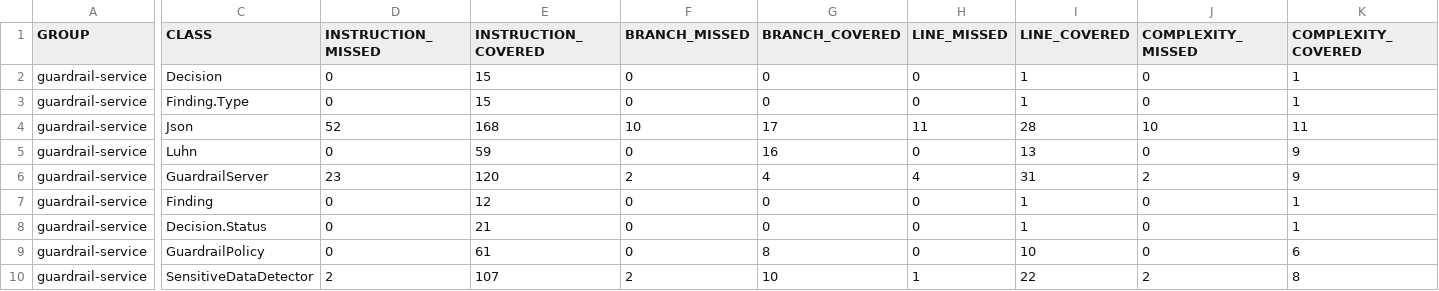
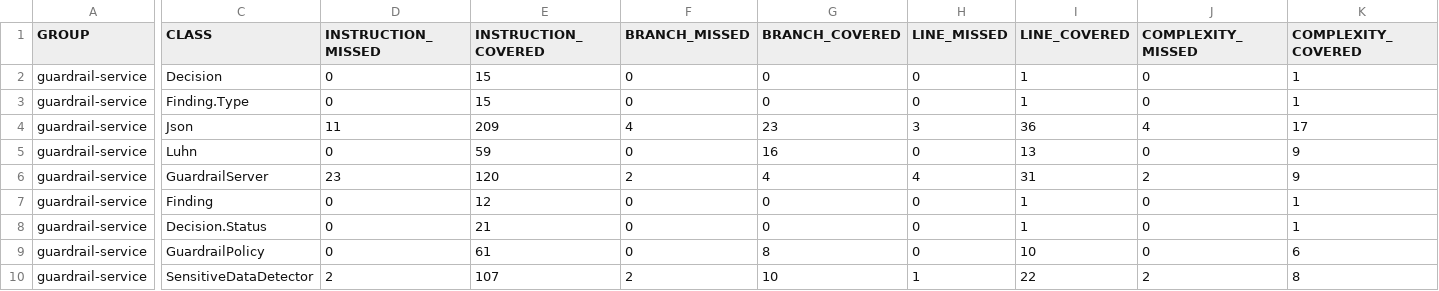
Before and after one commit to manularrea/asesoria-testing, a CSV file: guardrail-service/target/site/jacoco/jacoco.csv, drawn as a sheet; only a part is shown, gaps mark what is left out; the diff names each change by its address in the sheet, - before the commit and + after, or states it on an @@ line.

```diff
--- a/guardrail-service/target/site/jacoco/jacoco.csv
+++ b/guardrail-service/target/site/jacoco/jacoco.csv
-D4 (INSTRUCTION_MISSED): 52
+D4 (INSTRUCTION_MISSED): 11
-E4 (INSTRUCTION_COVERED): 168
+E4 (INSTRUCTION_COVERED): 209
-F4 (BRANCH_MISSED): 10
+F4 (BRANCH_MISSED): 4
-G4 (BRANCH_COVERED): 17
+G4 (BRANCH_COVERED): 23
-H4 (LINE_MISSED): 11
+H4 (LINE_MISSED): 3
-I4 (LINE_COVERED): 28
+I4 (LINE_COVERED): 36
-J4 (COMPLEXITY_MISSED): 10
+J4 (COMPLEXITY_MISSED): 4
-K4 (COMPLEXITY_COVERED): 11
+K4 (COMPLEXITY_COVERED): 17
```
Also changed, not shown: 13 other files.
